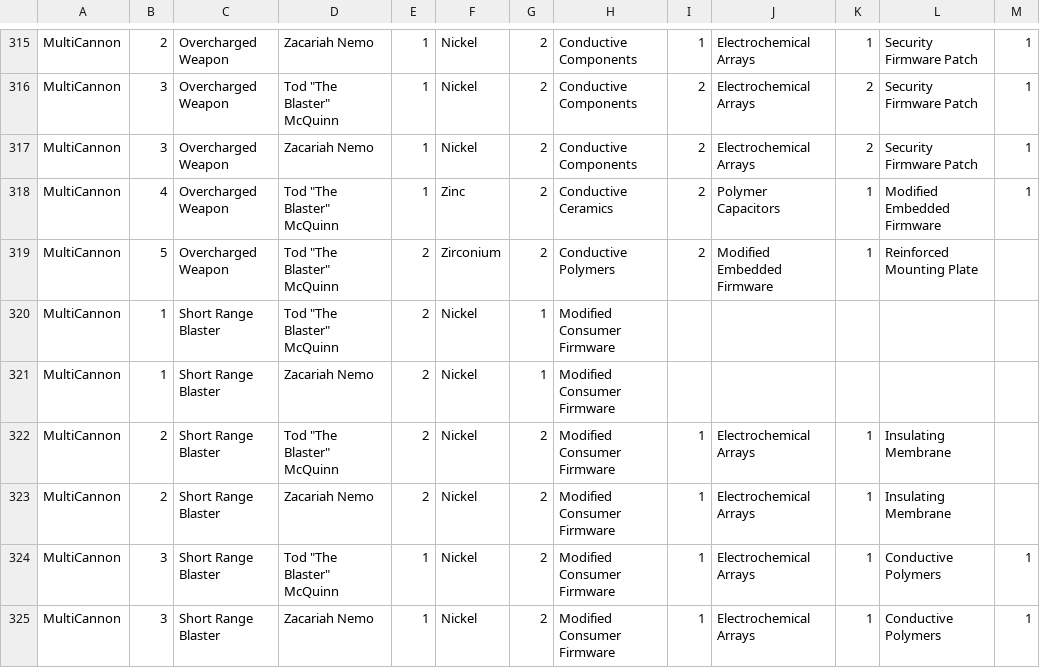
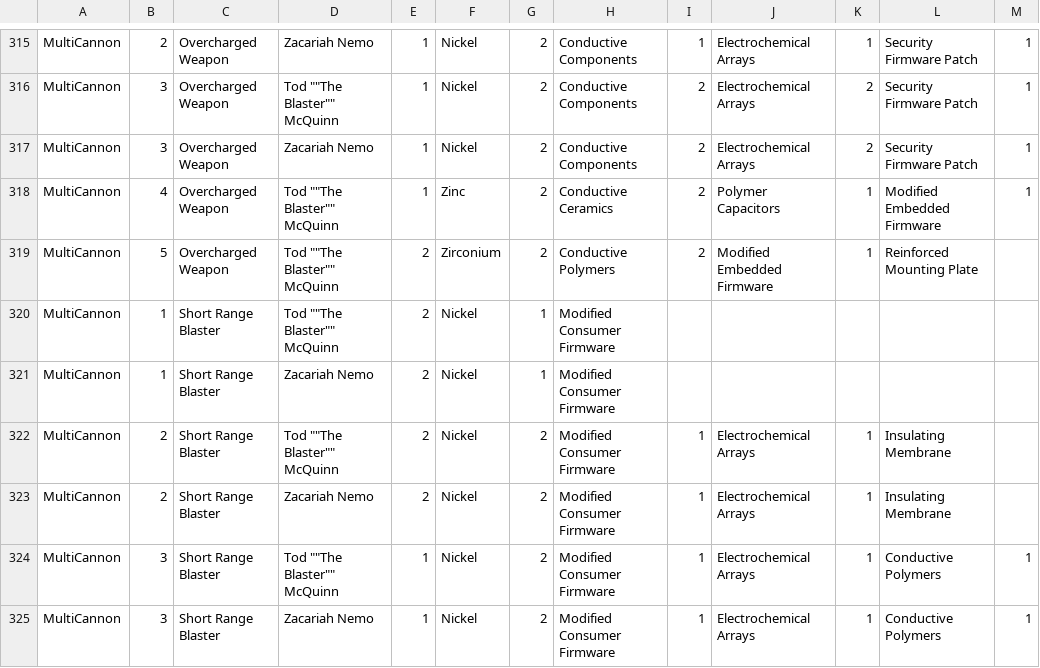
Before and after one commit to bytemonkey64/EngineersCS, a CSV file: Engineers/blueprints.csv, drawn as a sheet; only a part is shown, gaps mark what is left out; the diff covers the shown part only; the diff names each change by its address in the sheet, - before the commit and + after, or states it on an @@ line.

```diff
--- a/Engineers/blueprints.csv
+++ b/Engineers/blueprints.csv
-D316: Tod "The Blaster" McQuinn
+D316: Tod ""The Blaster"" McQuinn
-D318:D320: Tod "The Blaster" McQuinn
+D318:D320: Tod ""The Blaster"" McQuinn
-D322: Tod "The Blaster" McQuinn
+D322: Tod ""The Blaster"" McQuinn
-D324: Tod "The Blaster" McQuinn
+D324: Tod ""The Blaster"" McQuinn
```
Also changed, not shown: 12 moved rows and 62 edited cells elsewhere in this file, 2 other files.
